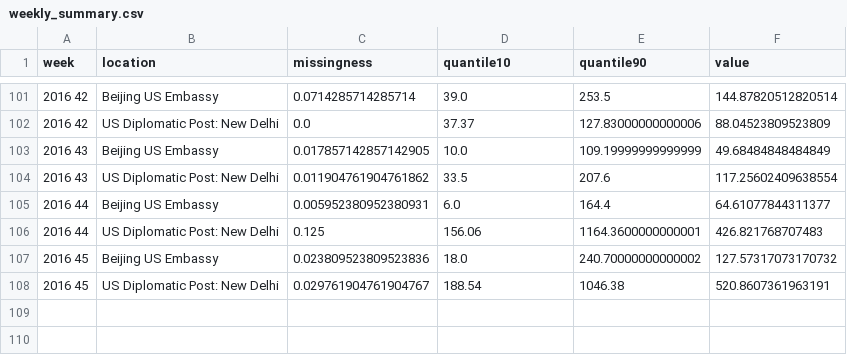
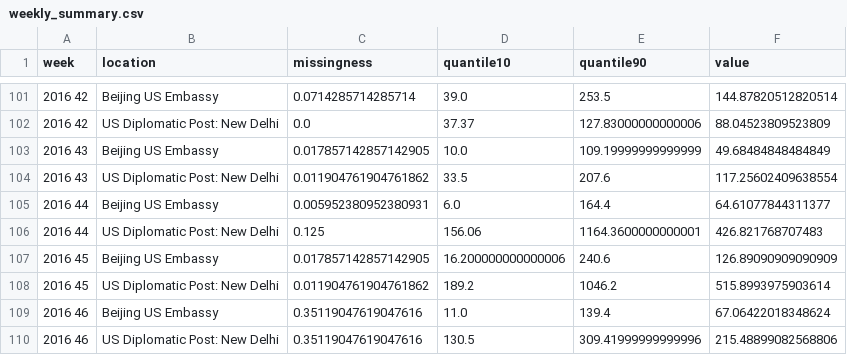
Before and after one commit to leixuezhang/delhi_beijing_AQ, a CSV file: weekly_summary.csv, drawn as a sheet; only a part is shown, gaps mark what is left out.

Commit message:
Updates Delhi + code for Hyderabad

```diff
--- a/weekly_summary.csv
+++ b/weekly_summary.csv
@@ -106,3 +106,5 @@ week,location,missingness,quantile10,quantile90,value
 2016 44,US Diplomatic Post: New Delhi,0.125,156.06,1164.3600000000001,426.821768707483
-2016 45,Beijing US Embassy,0.023809523809523836,18.0,240.70000000000002,127.57317073170732
-2016 45,US Diplomatic Post: New Delhi,0.029761904761904767,188.54,1046.38,520.8607361963191
+2016 45,Beijing US Embassy,0.017857142857142905,16.200000000000006,240.6,126.89090909090909
+2016 45,US Diplomatic Post: New Delhi,0.011904761904761862,189.2,1046.2,515.8993975903614
+2016 46,Beijing US Embassy,0.35119047619047616,11.0,139.4,67.06422018348624
+2016 46,US Diplomatic Post: New Delhi,0.35119047619047616,130.5,309.41999999999996,215.48899082568806
```
Also changed, not shown: 7 other files.
